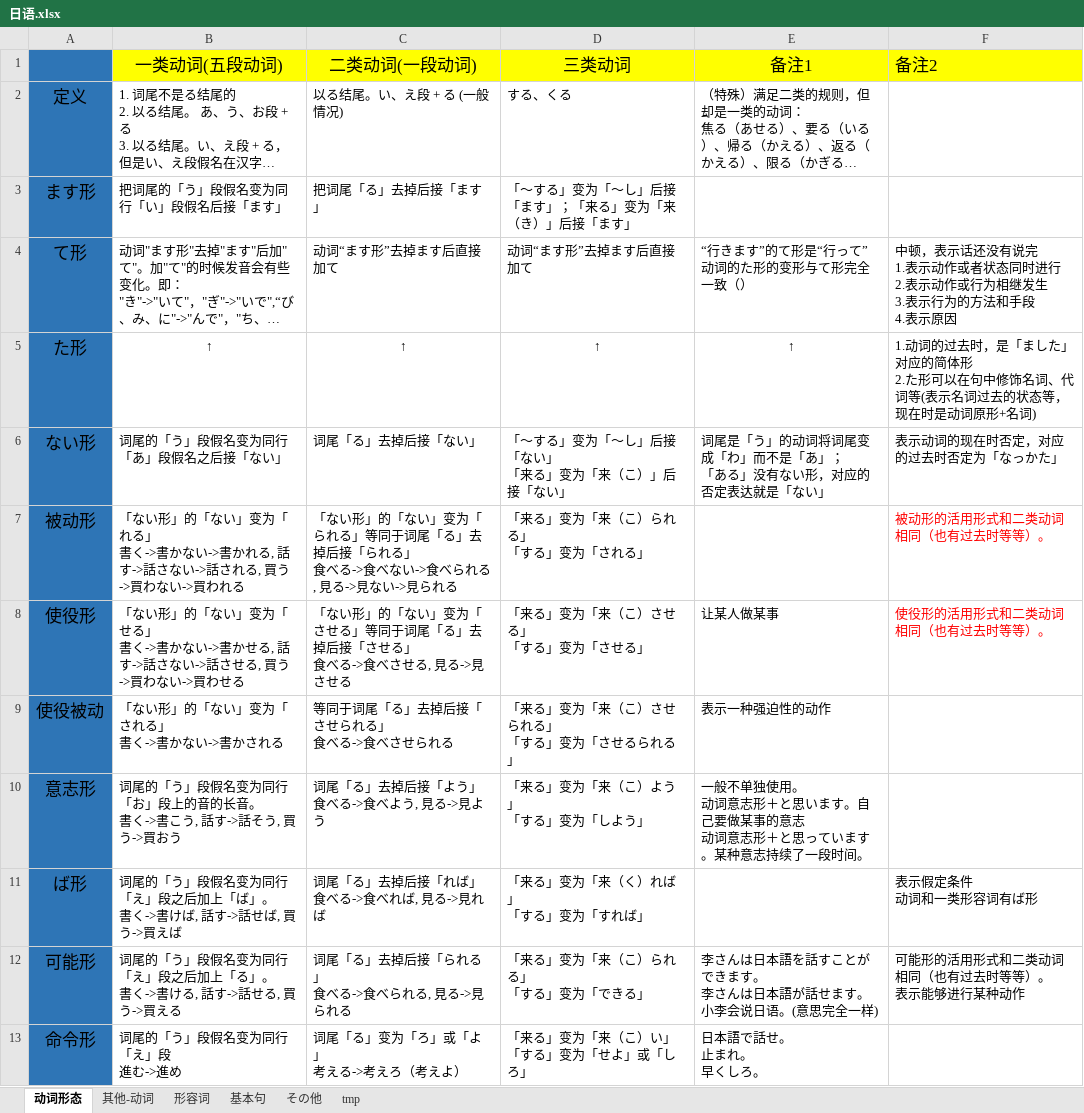
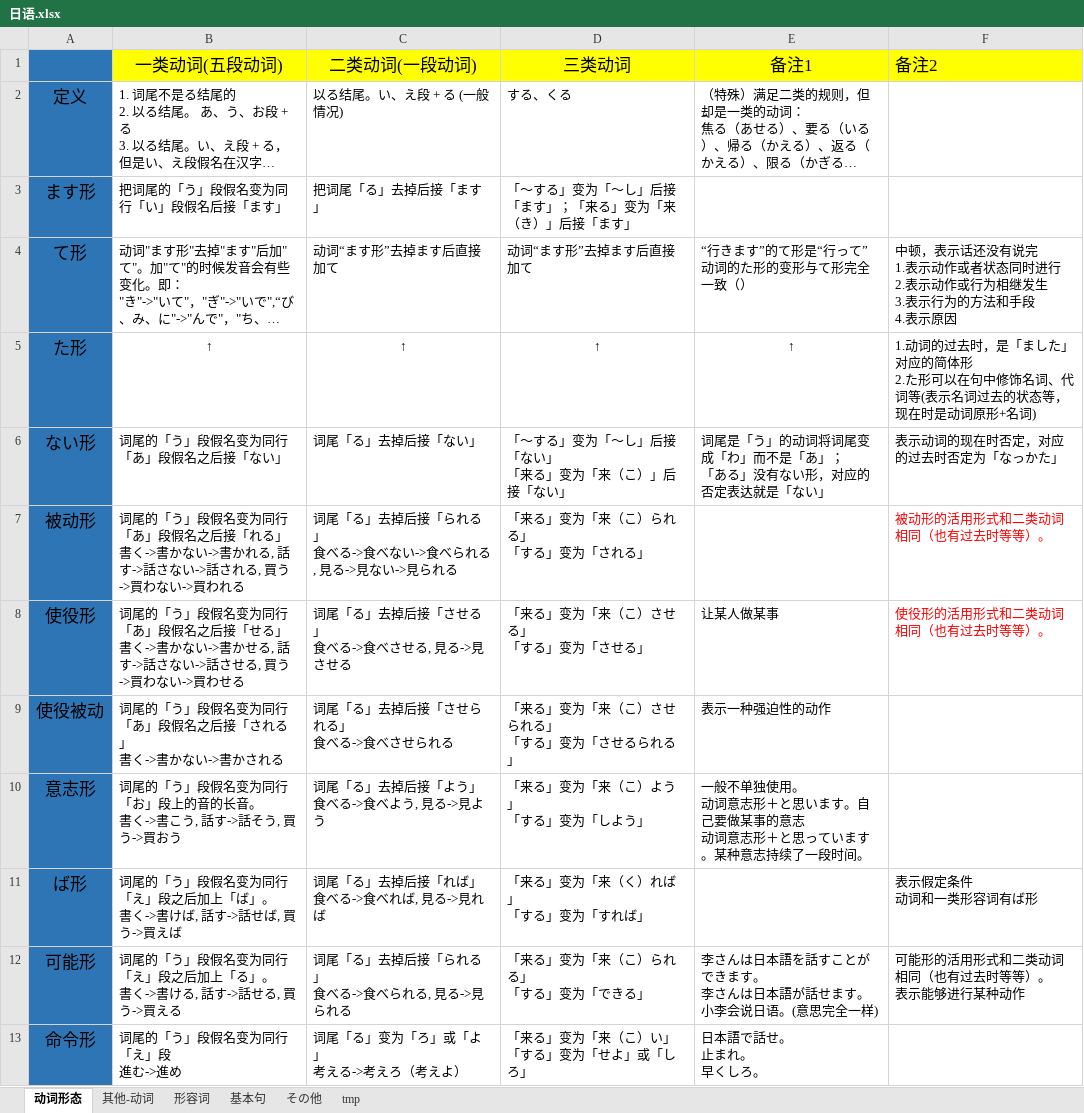
Before and after one commit to SimKon/Documents, an Excel workbook: 日语.xlsx, sheet 动词形态, drawn as a sheet; long unchanged cells end in …; values as stored, in another font and other column widths than the file's, no borders; ↵ is a line break in a cell; the diff names each change by its address in the sheet, - before the commit and + after, or states it on an @@ line.

Commit message:
update
优化描述

```diff
--- a/日语.xlsx (sheet 动词形态)
+++ b/日语.xlsx (sheet 动词形态)
-B7 (一类动词(五段动词)): 「ない形」的「ない」变为「れる」…
+B7 (一类动词(五段动词)): 词尾的「う」段假名变为同行「あ」段假名之后接「れる」…
-C7 (二类动词(一段动词)): 「ない形」的「ない」变为「られる」等同于词尾「る…
+C7 (二类动词(一段动词)): 词尾「る…
-B8 (一类动词(五段动词)): 「ない形」的「ない」变为「せる」…
+B8 (一类动词(五段动词)): 词尾的「う」段假名变为同行「あ」段假名之后接「せる」…
-C8 (二类动词(一段动词)): 「ない形」的「ない」变为「させる」等同于词尾「る」去掉后接「させる」 ↵ 食べる->食べさせる, 見る->見させる
+C8 (二类动词(一段动词)): 词尾「る」去掉后接「させる」 ↵ 食べる->食べさせる, 見る->見させる
-B9 (一类动词(五段动词)): 「ない形」的「ない」变为「される」 ↵ 書く->書かない->書かされる
+B9 (一类动词(五段动词)): 词尾的「う」段假名变为同行「あ」段假名之后接「される」 ↵ 書く->書かない->書かされる
-C9 (二类动词(一段动词)): 等同于词尾「る」去掉后接「させられる」 ↵ 食べる->食べさせられる
+C9 (二类动词(一段动词)): 词尾「る」去掉后接「させられる」 ↵ 食べる->食べさせられる
```
